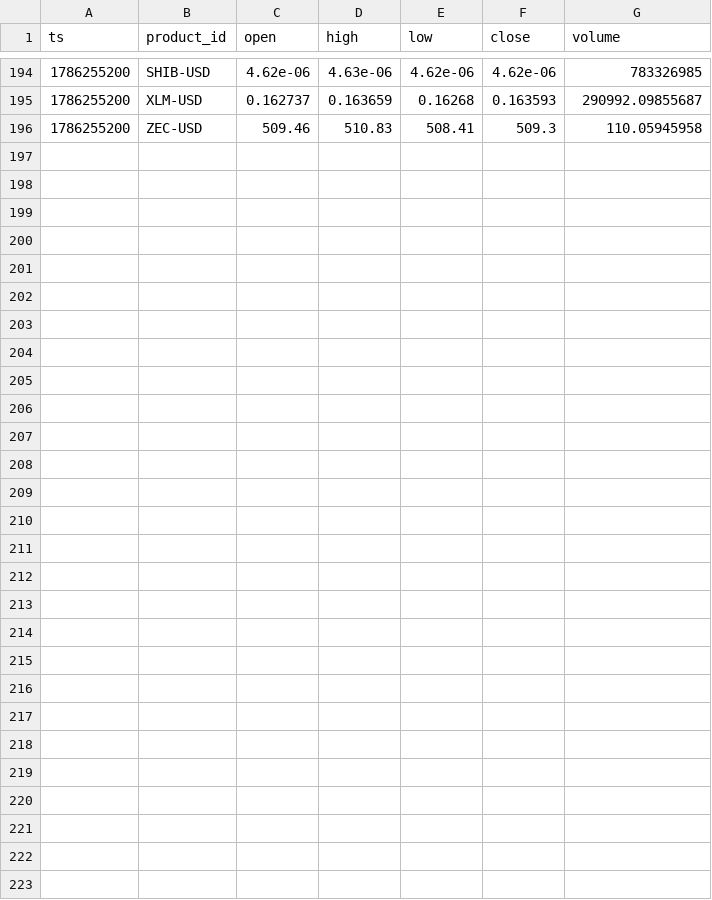
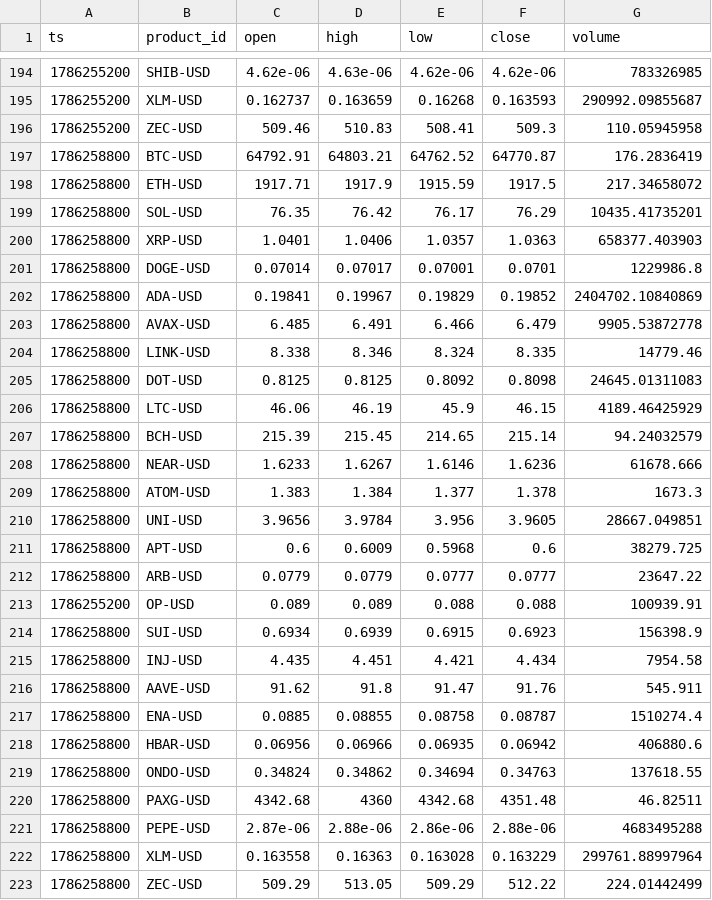
Before and after one commit to jtdaly4/market-data-collector, a CSV file: data/candles/2026-08-09.csv, drawn as a sheet; only a part is shown, gaps mark what is left out.

```diff
--- a/data/candles/2026-08-09.csv
+++ b/data/candles/2026-08-09.csv
@@ -196 +196,28 @@ ts,product_id,open,high,low,close,volume
 1786255200,ZEC-USD,509.46,510.83,508.41,509.3,110.05945958
+1786258800,BTC-USD,64792.91,64803.21,64762.52,64770.87,176.2836419
+1786258800,ETH-USD,1917.71,1917.9,1915.59,1917.5,217.34658072
+1786258800,SOL-USD,76.35,76.42,76.17,76.29,10435.41735201
+1786258800,XRP-USD,1.0401,1.0406,1.0357,1.0363,658377.403903
+1786258800,DOGE-USD,0.07014,0.07017,0.07001,0.0701,1229986.8
+1786258800,ADA-USD,0.19841,0.19967,0.19829,0.19852,2404702.10840869
+1786258800,AVAX-USD,6.485,6.491,6.466,6.479,9905.53872778
+1786258800,LINK-USD,8.338,8.346,8.324,8.335,14779.46
+1786258800,DOT-USD,0.8125,0.8125,0.8092,0.8098,24645.01311083
+1786258800,LTC-USD,46.06,46.19,45.9,46.15,4189.46425929
+1786258800,BCH-USD,215.39,215.45,214.65,215.14,94.24032579
+1786258800,NEAR-USD,1.6233,1.6267,1.6146,1.6236,61678.666
+1786258800,ATOM-USD,1.383,1.384,1.377,1.378,1673.3
+1786258800,UNI-USD,3.9656,3.9784,3.956,3.9605,28667.049851
+1786258800,APT-USD,0.6,0.6009,0.5968,0.6,38279.725
+1786258800,ARB-USD,0.0779,0.0779,0.0777,0.0777,23647.22
+1786255200,OP-USD,0.089,0.089,0.088,0.088,100939.91
+1786258800,SUI-USD,0.6934,0.6939,0.6915,0.6923,156398.9
+1786258800,INJ-USD,4.435,4.451,4.421,4.434,7954.58
+1786258800,AAVE-USD,91.62,91.8,91.47,91.76,545.911
+1786258800,ENA-USD,0.0885,0.08855,0.08758,0.08787,1510274.4
+1786258800,HBAR-USD,0.06956,0.06966,0.06935,0.06942,406880.6
+1786258800,ONDO-USD,0.34824,0.34862,0.34694,0.34763,137618.55
+1786258800,PAXG-USD,4342.68,4360,4342.68,4351.48,46.82511
+1786258800,PEPE-USD,2.87e-06,2.88e-06,2.86e-06,2.88e-06,4683495288
+1786258800,XLM-USD,0.163558,0.16363,0.163028,0.163229,299761.88997964
+1786258800,ZEC-USD,509.29,513.05,509.29,512.22,224.01442499
```
Also changed, not shown: data/perp/2026-08-09.csv, 1 other file.
